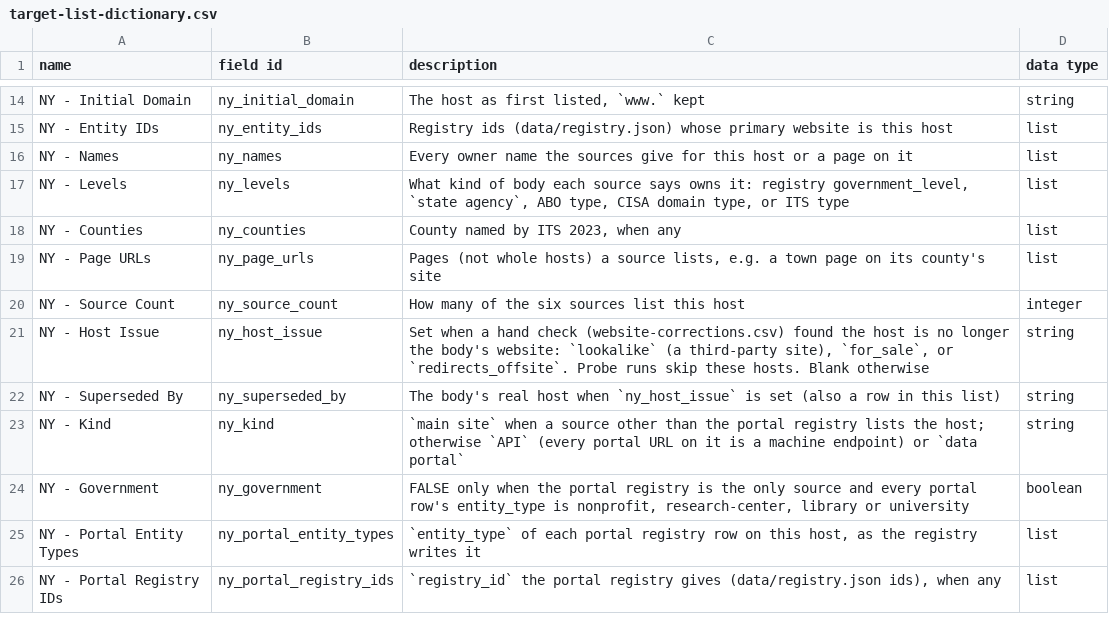
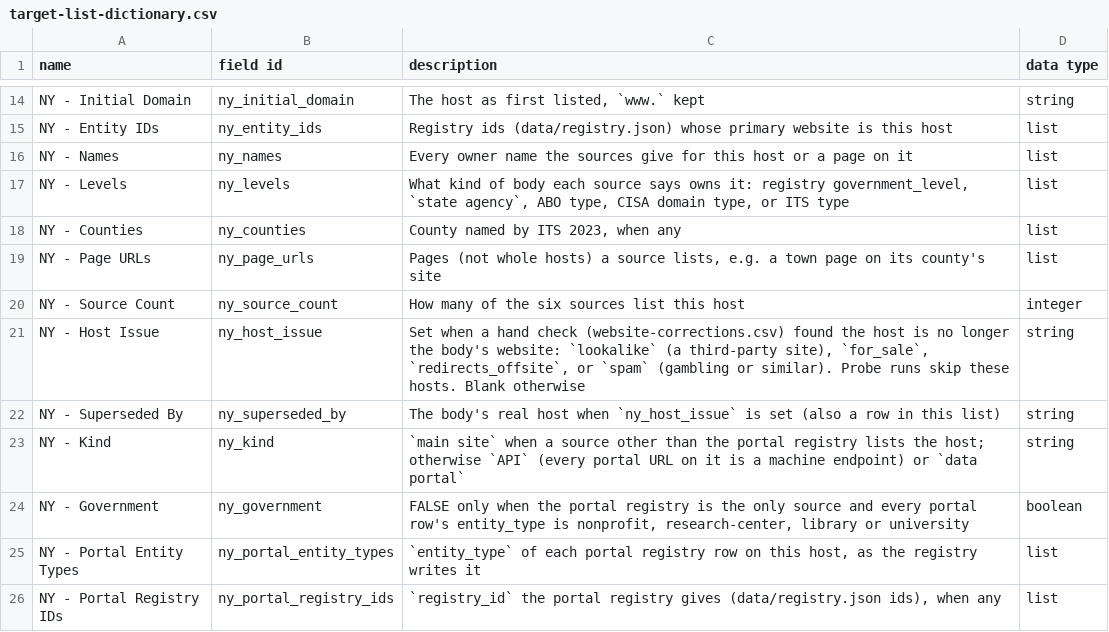
Before and after one commit to BetaNYC/ny-gov-web-registry, a CSV file: data/ai-readability/target-list-dictionary.csv, drawn as a sheet; only a part is shown, gaps mark what is left out.

```diff
--- a/data/ai-readability/target-list-dictionary.csv
+++ b/data/ai-readability/target-list-dictionary.csv
@@ -20,3 +20,3 @@ NY - Page URLs,ny_page_urls,"Pages (not whole hosts) a source lists, e.g. a town
 NY - Source Count,ny_source_count,How many of the six sources list this host,integer
-NY - Host Issue,ny_host_issue,"Set when a hand check (website-corrections.csv) found the host is no longer the body's website: `lookalike` (a third-party site), `for_sale`, or `redirects_offsite`. Probe runs skip these hosts. Blank otherwise",string
+NY - Host Issue,ny_host_issue,"Set when a hand check (website-corrections.csv) found the host is no longer the body's website: `lookalike` (a third-party site), `for_sale`, `redirects_offsite`, or `spam` (gambling or similar). Probe runs skip these hosts. Blank otherwise",string
 NY - Superseded By,ny_superseded_by,The body's real host when `ny_host_issue` is set (also a row in this list),string
```
Also changed, not shown: data/ai-readability/website-corrections.csv, 6 other files.
